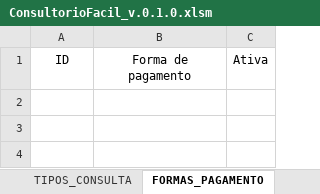
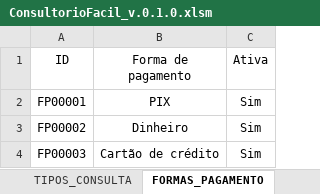
Before and after one commit to leonardo-dsl/ConsultorioFacil, an Excel workbook: Excel/ConsultorioFacil_v.0.1.0.xlsm, sheet FORMAS_PAGAMENTO, drawn as a sheet; values as stored, in another font and other column widths than the file's, no borders; table styles not drawn; the diff names each change by its address in the sheet, - before the commit and + after, or states it on an @@ line.

```diff
--- a/Excel/ConsultorioFacil_v.0.1.0.xlsm (sheet FORMAS_PAGAMENTO)
+++ b/Excel/ConsultorioFacil_v.0.1.0.xlsm (sheet FORMAS_PAGAMENTO)
+row 2: FP00001 | PIX | Sim
+row 3: FP00002 | Dinheiro | Sim
+row 4: FP00003 | Cartão de crédito | Sim
```
Also changed, not shown: sheet TIPOS_CONSULTA, sheet PACIENTES, sheet CONSULTAS, other sheet tabs, 1 other file.
